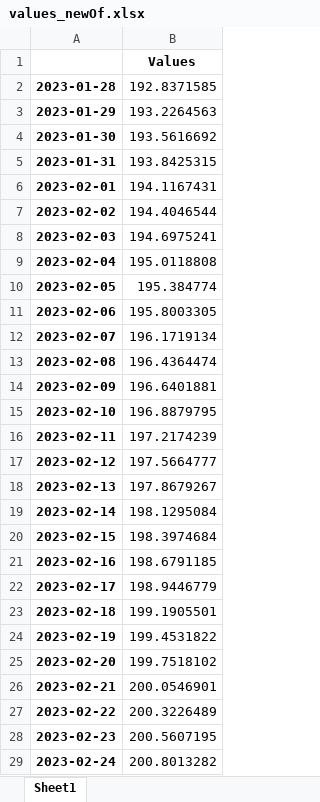
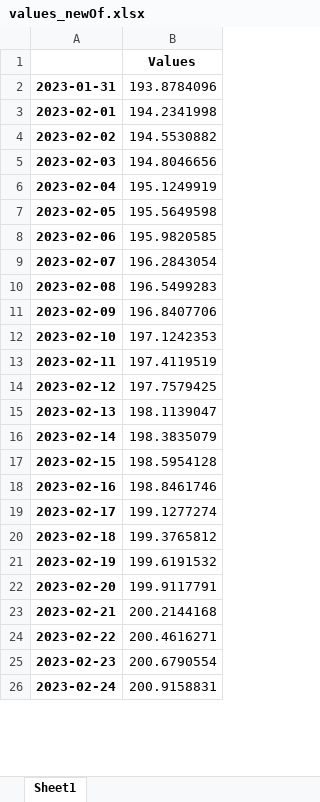
Before and after one commit to Rodrigo-Gramajo/PredictDolar, an Excel workbook: data/xlsx/values_newOf.xlsx, sheet Sheet1, drawn as a sheet; only a part is shown; values as stored, in another font and other column widths than the file's, no borders; removed rows and columns are numbered as before the commit, all else as after; the diff covers the shown part only; the diff names each change by its address in the sheet, - before the commit and + after, or states it on an @@ line.

```diff
--- a/data/xlsx/values_newOf.xlsx (sheet Sheet1)
+++ b/data/xlsx/values_newOf.xlsx (sheet Sheet1)
-row 2: 2023-01-28 | 192.8371585
-row 3: 2023-01-29 | 193.2264563
-row 4: 2023-01-30 | 193.5616692
-B2: 193.8425315
+B2: 193.8784096
-B3: 194.1167431
+B3: 194.2341998
-B4: 194.4046544
+B4: 194.5530882
-B5: 194.6975241
+B5: 194.8046656
-B6: 195.0118808
+B6: 195.1249919
-B7: 195.384774
+B7: 195.5649598
-B8: 195.8003305
+B8: 195.9820585
-B9: 196.1719134
+B9: 196.2843054
-B10: 196.4364474
+B10: 196.5499283
-B11: 196.6401881
+B11: 196.8407706
-B12: 196.8879795
+B12: 197.1242353
-B13: 197.2174239
+B13: 197.4119519
-B14: 197.5664777
+B14: 197.7579425
-B15: 197.8679267
+B15: 198.1139047
-B16: 198.1295084
+B16: 198.3835079
-B17: 198.3974684
+B17: 198.5954128
-B18: 198.6791185
+B18: 198.8461746
-B19: 198.9446779
+B19: 199.1277274
-B20: 199.1905501
+B20: 199.3765812
-B21: 199.4531822
+B21: 199.6191532
-B22: 199.7518102
+B22: 199.9117791
-B23: 200.0546901
+B23: 200.2144168
-B24: 200.3226489
+B24: 200.4616271
-B25: 200.5607195
+B25: 200.6790554
-B26: 200.8013282
+B26: 200.9158831
```
Also changed, not shown: 3 added rows and 63 edited cells elsewhere in this sheet, data/xlsx/PreciosBlue.xlsx, data/xlsx/PreciosOF.xlsx, 24 other files.
